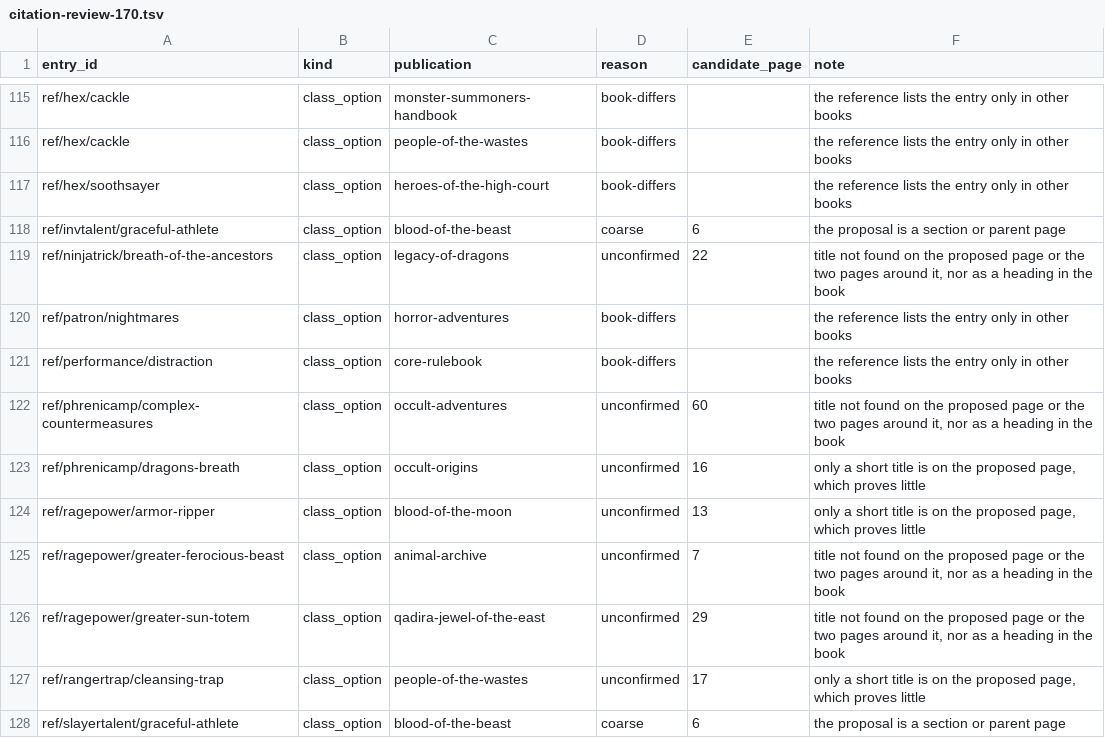
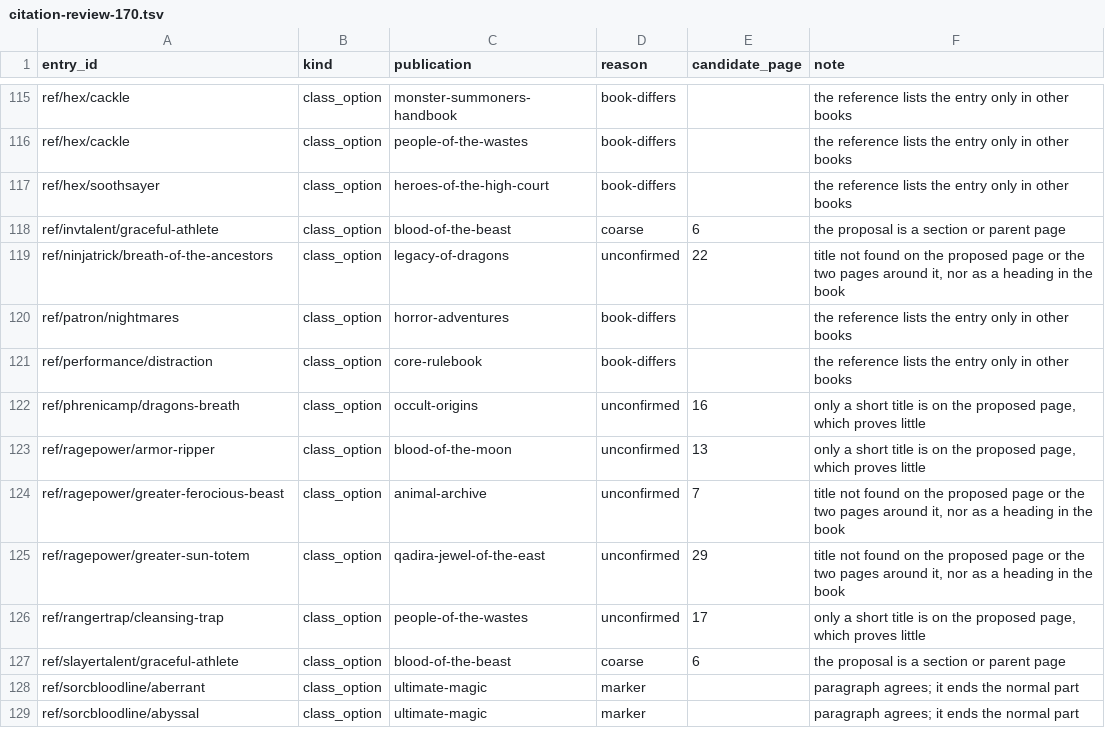
Before and after one commit to phynics/cast-iron-data, a TSV file: scripts/citation-review-170.tsv, drawn as a sheet; only a part is shown, gaps mark what is left out; the shorter side is filled out with more unchanged rows.

```diff
--- a/scripts/citation-review-170.tsv
+++ b/scripts/citation-review-170.tsv
@@ -121,3 +121,2 @@ ref/patron/nightmares	class_option	horror-adventures	book-differs		the reference
 ref/performance/distraction	class_option	core-rulebook	book-differs		the reference lists the entry only in other books
-ref/phrenicamp/complex-countermeasures	class_option	occult-adventures	unconfirmed	60	title not found on the proposed page or the two pages around it, nor as a heading in the book
 ref/phrenicamp/dragons-breath	class_option	occult-origins	unconfirmed	16	only a short title is on the proposed page, which proves little
```
Also changed, not shown: scripts/citation-print-pages-170.tsv, 1 other file.
